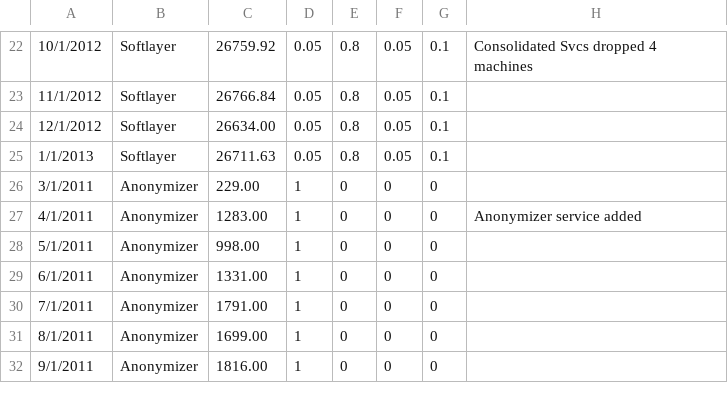
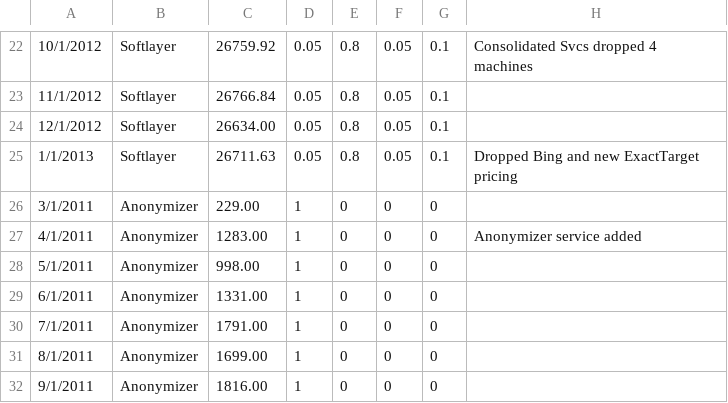
Before and after one commit to chundley/optymetrics, a CSV file: data_access/data_feed/vendor-data.csv, drawn as a sheet; only a part is shown, gaps mark what is left out.

Commit message:
Added comments for dropping expenses

```diff
--- a/data_access/data_feed/vendor-data.csv
+++ b/data_access/data_feed/vendor-data.csv
@@ -24,3 +24,3 @@
 12/1/2012,Softlayer,26634.00,0.05,0.8,0.05,0.1,
-1/1/2013,Softlayer,26711.63,0.05,0.8,0.05,0.1,
+1/1/2013,Softlayer,26711.63,0.05,0.8,0.05,0.1,Dropped Bing and new ExactTarget pricing
 3/1/2011,Anonymizer,229.00,1,0,0,0,
```
